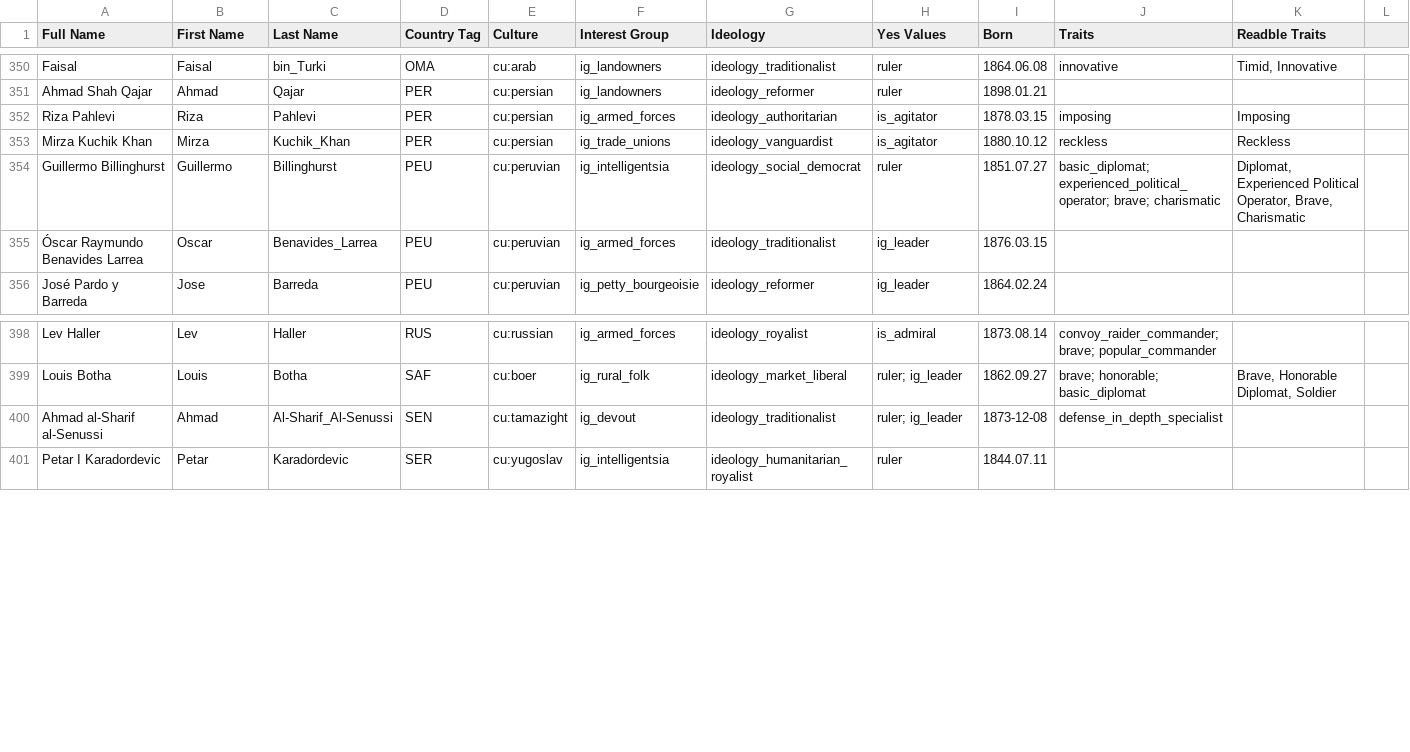
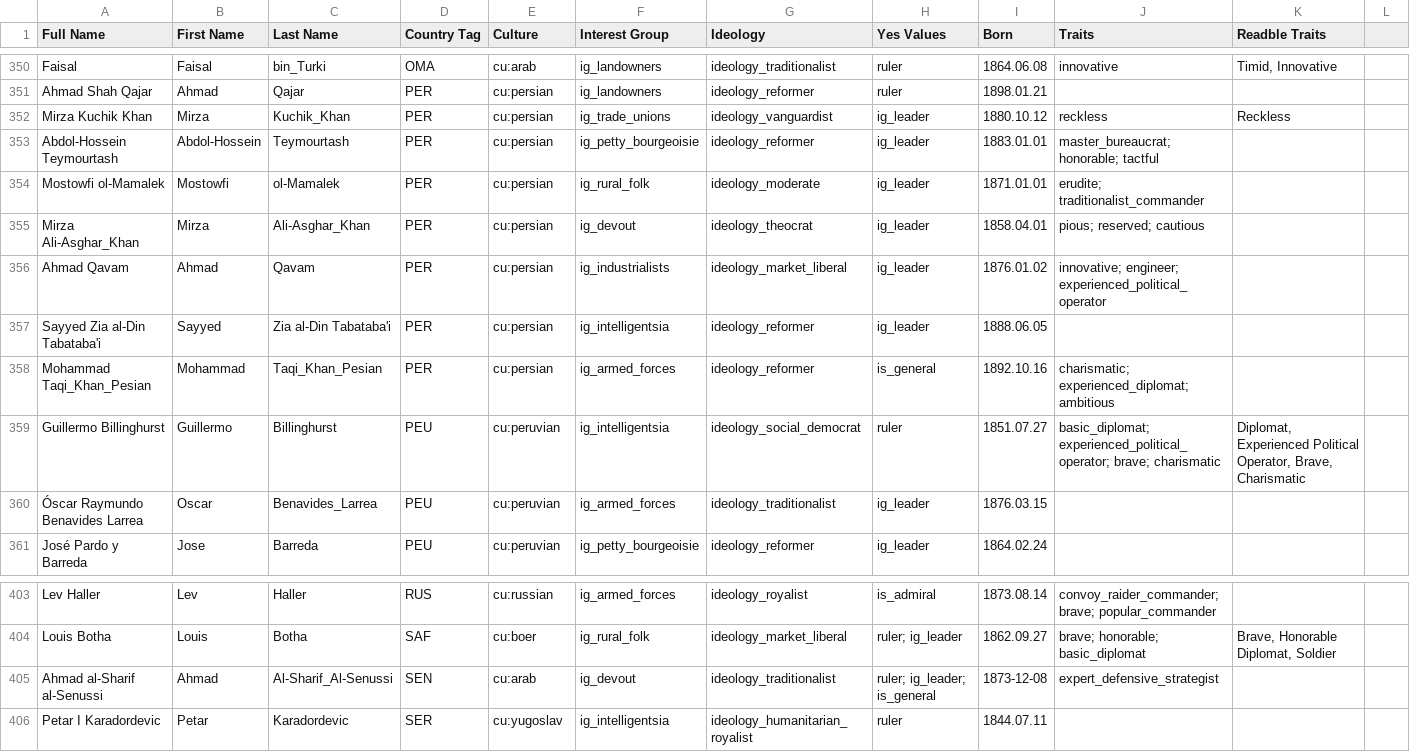
Before and after one commit to AlexJFDev/Vic3-World-War-One-Mod, a CSV file: scripts/mod/data/character_definitions.csv, drawn as a sheet; only a part is shown, gaps mark what is left out.

Commit message:
Persia flavor part 1

```diff
--- a/scripts/mod/data/character_definitions.csv
+++ b/scripts/mod/data/character_definitions.csv
@@ -351,4 +351,9 @@ Faisal,Faisal,bin_Turki,OMA,cu:arab,ig_landowners,ideology_traditionalist,ruler,
 Ahmad Shah Qajar,Ahmad,Qajar,PER,cu:persian,ig_landowners,ideology_reformer,ruler,1898.01.21,,,
-Riza Pahlevi,Riza,Pahlevi,PER,cu:persian,ig_armed_forces,ideology_authoritarian,is_agitator,1878.03.15,imposing,Imposing,
-Mirza Kuchik Khan,Mirza,Kuchik_Khan,PER,cu:persian,ig_trade_unions,ideology_vanguardist,is_agitator,1880.10.12,reckless,Reckless,
+Mirza Kuchik Khan,Mirza,Kuchik_Khan,PER,cu:persian,ig_trade_unions,ideology_vanguardist,ig_leader,1880.10.12,reckless,Reckless,
+Abdol-Hossein Teymourtash,Abdol-Hossein,Teymourtash,PER,cu:persian,ig_petty_bourgeoisie,ideology_reformer,ig_leader,1883.01.01,master_bureaucrat; honorable; tactful,,
+Mostowfi ol-Mamalek,Mostowfi,ol-Mamalek,PER,cu:persian,ig_rural_folk,ideology_moderate,ig_leader,1871.01.01,erudite; traditionalist_commander,,
+Mirza Ali-Asghar_Khan,Mirza,Ali-Asghar_Khan,PER,cu:persian,ig_devout,ideology_theocrat,ig_leader,1858.04.01,pious; reserved; cautious,,
+Ahmad Qavam,Ahmad,Qavam,PER,cu:persian,ig_industrialists,ideology_market_liberal,ig_leader,1876.01.02,innovative; engineer; experienced_political_operator,,
+Sayyed Zia al-Din Tabataba'i,Sayyed,Zia al-Din Tabataba'i,PER,cu:persian,ig_intelligentsia,ideology_reformer,ig_leader,1888.06.05,,,
+Mohammad Taqi_Khan_Pesian,Mohammad,Taqi_Khan_Pesian,PER,cu:persian,ig_armed_forces,ideology_reformer,is_general,1892.10.16,charismatic; experienced_diplomat; ambitious,,
 Guillermo Billinghurst,Guillermo,Billinghurst,PEU,cu:peruvian,ig_intelligentsia,ideology_social_democrat,ruler,1851.07.27,basic_diplomat; experienced_political_operator; brave; charismatic,"Diplomat, Experienced Political Operator, Brave, Charismatic",
@@ -399,3 +404,3 @@ Lev Haller,Lev,Haller,RUS,cu:russian,ig_armed_forces,ideology_royalist,is_admira
 Louis Botha,Louis,Botha,SAF,cu:boer,ig_rural_folk,ideology_market_liberal,ruler; ig_leader,1862.09.27,brave; honorable; basic_diplomat,"Brave, Honorable Diplomat, Soldier",
-Ahmad al-Sharif al-Senussi,Ahmad,Al-Sharif_Al-Senussi,SEN,cu:tamazight,ig_devout,ideology_traditionalist,ruler; ig_leader,1873-12-08,defense_in_depth_specialist,,
+Ahmad al-Sharif al-Senussi,Ahmad,Al-Sharif_Al-Senussi,SEN,cu:arab,ig_devout,ideology_traditionalist,ruler; ig_leader; is_general,1873-12-08,expert_defensive_strategist,,
 Petar I Karadordevic,Petar,Karadordevic,SER,cu:yugoslav,ig_intelligentsia,ideology_humanitarian_royalist,ruler,1844.07.11,,,
```
Also changed, not shown: scripts/mod/data/state_buildings.csv, 23 other files.
